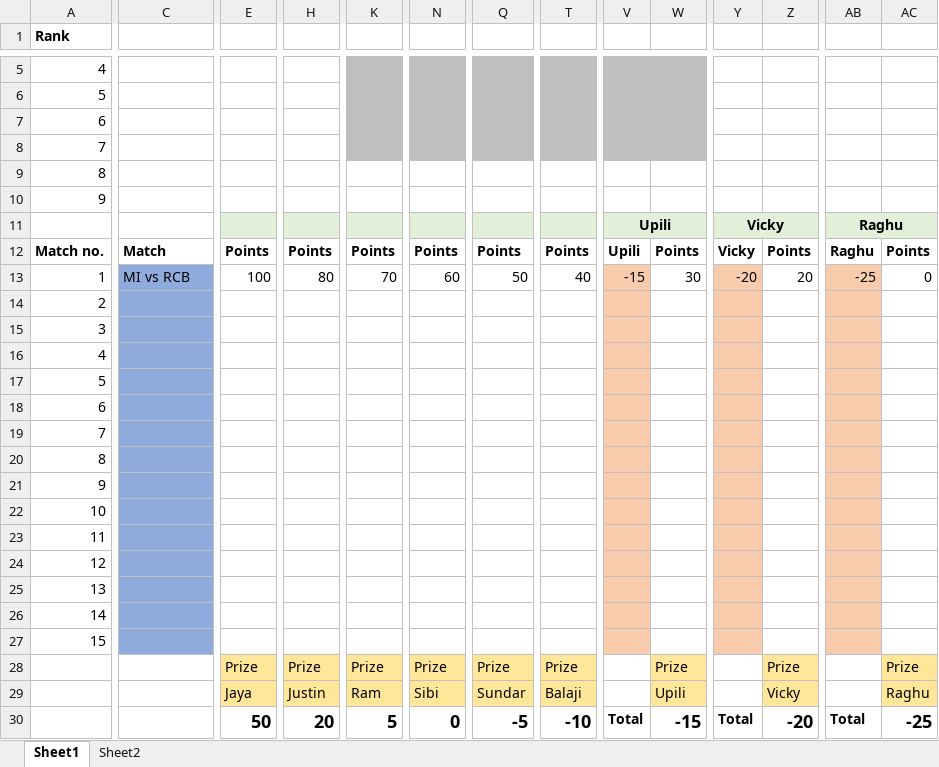
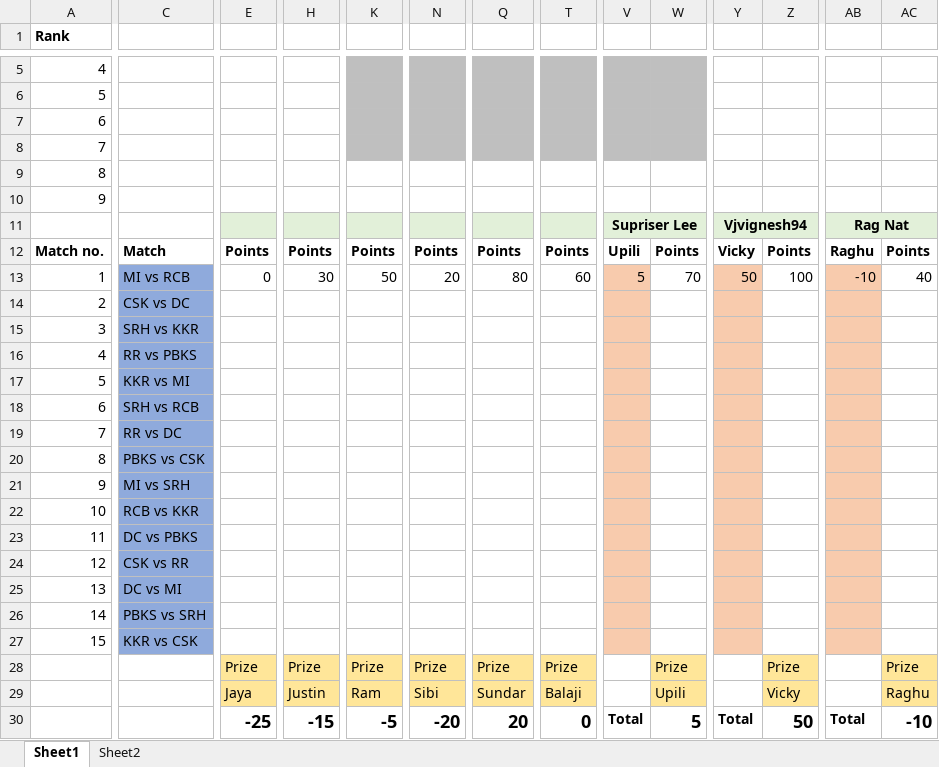
Before and after one commit to PaulJustin/IPL, an Excel workbook: 2021/EBE Boys 2021.xlsx, sheet Sheet1, drawn as a sheet; only a part is shown, gaps mark what is left out; values as stored, in another font and other column widths than the file's, no borders; conditional formats not drawn; removed rows and columns are numbered as before the commit, all else as after; rows hold the shown columns only; the diff names each change by its address in the sheet, - before the commit and + after, or states it on an @@ line.

```diff
--- a/2021/EBE Boys 2021.xlsx (sheet Sheet1)
+++ b/2021/EBE Boys 2021.xlsx (sheet Sheet1)
-V11: Upili
+V11: Supriser Lee
-Y11: Vicky
+Y11: Vjvignesh94
-AB11: Raghu
+AB11: Rag Nat
-row 13: 1 | MI vs RCB | 100 | 80 | 70 | 60 | 50 | 40 | -15 | 30 | -20 | 20 | -25 | 0
+row 13: 1 | MI vs RCB | 0 | 30 | 50 | 20 | 80 | 60 | 5 | 70 | 50 | 100 | -10 | 40
-C14: (empty)
+C14: CSK vs DC
-C15: (empty)
+C15: SRH vs KKR
-C16: (empty)
+C16: RR vs PBKS
-C17: (empty)
+C17: KKR vs MI
-C18: (empty)
+C18: SRH vs RCB
-C19: (empty)
+C19: RR vs DC
-C20: (empty)
+C20: PBKS vs CSK
-C21: (empty)
+C21: MI vs SRH
-C22: (empty)
+C22: RCB vs KKR
-C23: (empty)
+C23: DC vs PBKS
-C24: (empty)
+C24: CSK vs RR
-C25: (empty)
+C25: DC vs MI
-C26: (empty)
+C26: PBKS vs SRH
-C27: (empty)
+C27: KKR vs CSK
-E30: 50
+E30: -25
-H30: 20
+H30: -15
-K30: 5
+K30: -5
-N30: 0
+N30: -20
-Q30: -5
+Q30: 20
-T30: -10
+T30: 0
-W30: -15
+W30: 5
-Z30: -20
+Z30: 50
-AC30: -25
+AC30: -10
```
Also changed, not shown: 2021/AFA 2021.xlsx.
